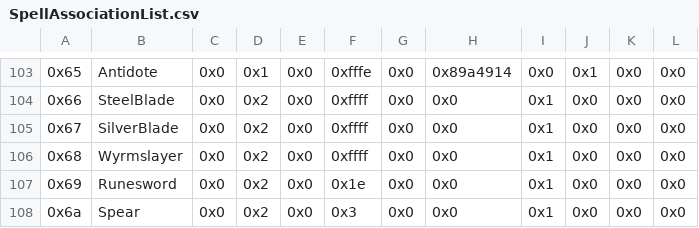
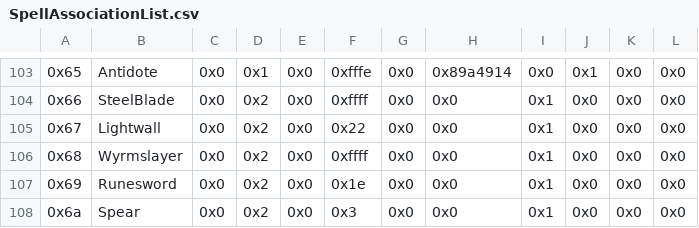
Before and after one commit to Darrman/WarOfLovers, a CSV file: Tables/NightmareModules/Items/SpellAssociationList.csv, drawn as a sheet; only a part is shown, gaps mark what is left out; the diff names each change by its address in the sheet, - before the commit and + after, or states it on an @@ line.

```diff
--- a/Tables/NightmareModules/Items/SpellAssociationList.csv
+++ b/Tables/NightmareModules/Items/SpellAssociationList.csv
-B105: SilverBlade
+B105: Lightwall
-F105: 0xffff
+F105: 0x22
```
Also changed, not shown: Tables/NightmareModules/CharactersClasses/CharacterTable.csv, 8 other files.
